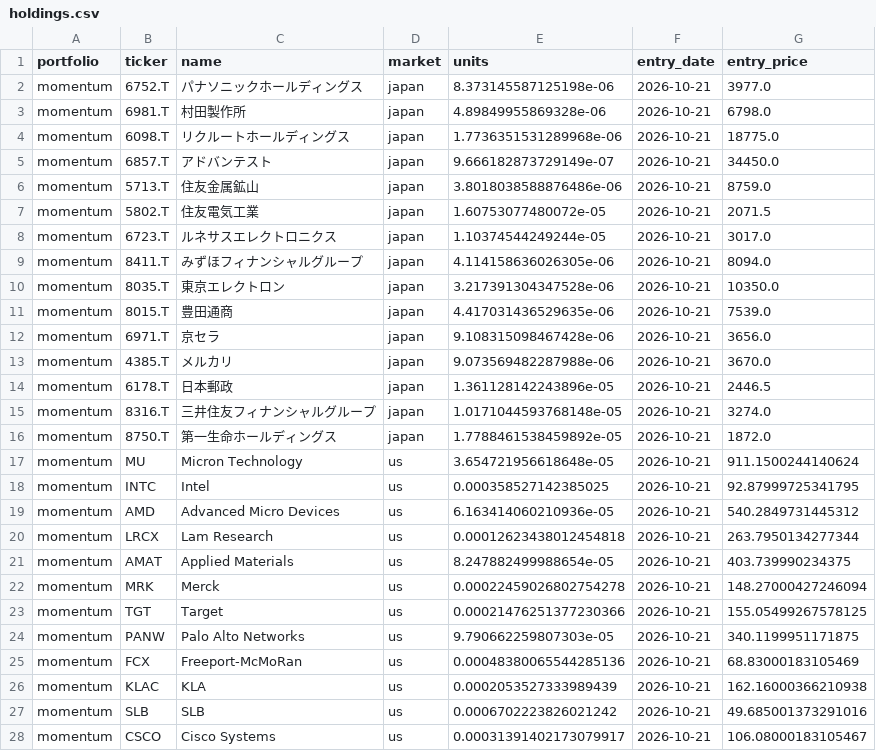
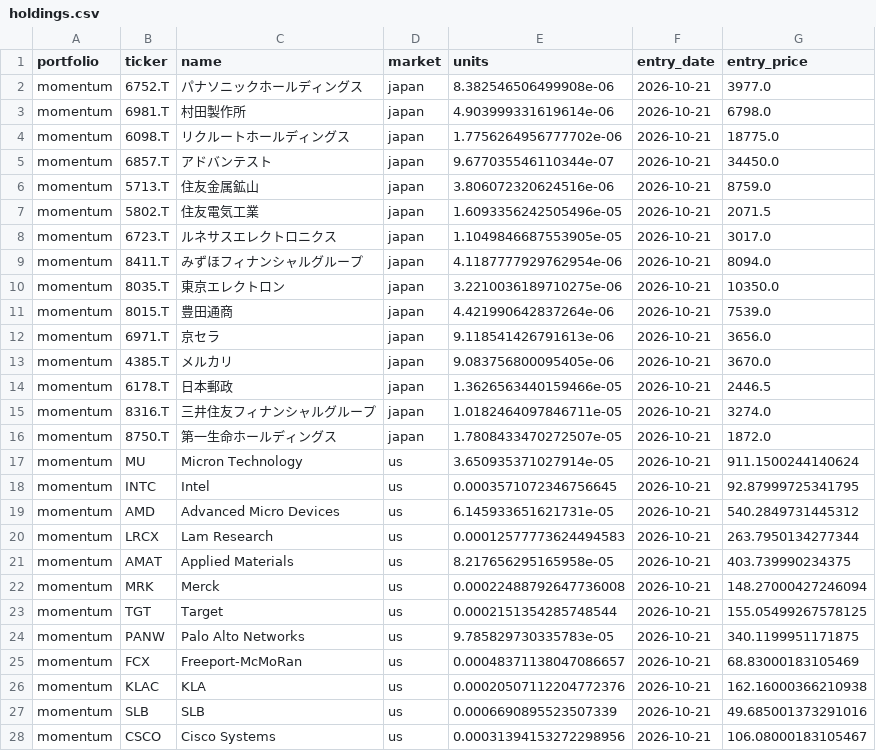
Before and after one commit to uenokai/stock-price-information-collection, a CSV file: data/model_portfolio/holdings.csv, drawn as a sheet; only a part is shown; the diff covers the shown part only.

```diff
--- a/data/model_portfolio/holdings.csv
+++ b/data/model_portfolio/holdings.csv
@@ -1,28 +1,28 @@
 portfolio,ticker,name,market,units,entry_date,entry_price
-momentum,6752.T,パナソニックホールディングス,japan,8.373145587125198e-06,2026-10-21,3977.0
-momentum,6981.T,村田製作所,japan,4.89849955869328e-06,2026-10-21,6798.0
-momentum,6098.T,リクルートホールディングス,japan,1.7736351531289968e-06,2026-10-21,18775.0
-momentum,6857.T,アドバンテスト,japan,9.666182873729149e-07,2026-10-21,34450.0
-momentum,5713.T,住友金属鉱山,japan,3.8018038588876486e-06,2026-10-21,8759.0
-momentum,5802.T,住友電気工業,japan,1.60753077480072e-05,2026-10-21,2071.5
-momentum,6723.T,ルネサスエレクトロニクス,japan,1.10374544249244e-05,2026-10-21,3017.0
-momentum,8411.T,みずほフィナンシャルグループ,japan,4.114158636026305e-06,2026-10-21,8094.0
-momentum,8035.T,東京エレクトロン,japan,3.217391304347528e-06,2026-10-21,10350.0
-momentum,8015.T,豊田通商,japan,4.417031436529635e-06,2026-10-21,7539.0
-momentum,6971.T,京セラ,japan,9.108315098467428e-06,2026-10-21,3656.0
-momentum,4385.T,メルカリ,japan,9.073569482287988e-06,2026-10-21,3670.0
-momentum,6178.T,日本郵政,japan,1.361128142243896e-05,2026-10-21,2446.5
-momentum,8316.T,三井住友フィナンシャルグループ,japan,1.0171044593768148e-05,2026-10-21,3274.0
-momentum,8750.T,第一生命ホールディングス,japan,1.7788461538459892e-05,2026-10-21,1872.0
-momentum,MU,Micron Technology,us,3.654721956618648e-05,2026-10-21,911.1500244140624
-momentum,INTC,Intel,us,0.000358527142385025,2026-10-21,92.87999725341795
-momentum,AMD,Advanced Micro Devices,us,6.163414060210936e-05,2026-10-21,540.2849731445312
-momentum,LRCX,Lam Research,us,0.00012623438012454818,2026-10-21,263.7950134277344
-momentum,AMAT,Applied Materials,us,8.247882499988654e-05,2026-10-21,403.739990234375
-momentum,MRK,Merck,us,0.00022459026802754278,2026-10-21,148.27000427246094
-momentum,TGT,Target,us,0.00021476251377230366,2026-10-21,155.05499267578125
-momentum,PANW,Palo Alto Networks,us,9.790662259807303e-05,2026-10-21,340.1199951171875
-momentum,FCX,Freeport-McMoRan,us,0.00048380065544285136,2026-10-21,68.83000183105469
-momentum,KLAC,KLA,us,0.0002053527333989439,2026-10-21,162.16000366210938
-momentum,SLB,SLB,us,0.0006702223826021242,2026-10-21,49.685001373291016
-momentum,CSCO,Cisco Systems,us,0.00031391402173079917,2026-10-21,106.08000183105467
+momentum,6752.T,パナソニックホールディングス,japan,8.382546506499908e-06,2026-10-21,3977.0
+momentum,6981.T,村田製作所,japan,4.903999331619614e-06,2026-10-21,6798.0
+momentum,6098.T,リクルートホールディングス,japan,1.7756264956777702e-06,2026-10-21,18775.0
+momentum,6857.T,アドバンテスト,japan,9.677035546110344e-07,2026-10-21,34450.0
+momentum,5713.T,住友金属鉱山,japan,3.806072320624516e-06,2026-10-21,8759.0
+momentum,5802.T,住友電気工業,japan,1.6093356242505496e-05,2026-10-21,2071.5
+momentum,6723.T,ルネサスエレクトロニクス,japan,1.1049846687553905e-05,2026-10-21,3017.0
+momentum,8411.T,みずほフィナンシャルグループ,japan,4.1187777929762954e-06,2026-10-21,8094.0
+momentum,8035.T,東京エレクトロン,japan,3.2210036189710275e-06,2026-10-21,10350.0
+momentum,8015.T,豊田通商,japan,4.421990642837264e-06,2026-10-21,7539.0
+momentum,6971.T,京セラ,japan,9.118541426791613e-06,2026-10-21,3656.0
+momentum,4385.T,メルカリ,japan,9.083756800095405e-06,2026-10-21,3670.0
+momentum,6178.T,日本郵政,japan,1.3626563440159466e-05,2026-10-21,2446.5
+momentum,8316.T,三井住友フィナンシャルグループ,japan,1.0182464097846711e-05,2026-10-21,3274.0
+momentum,8750.T,第一生命ホールディングス,japan,1.7808433470272507e-05,2026-10-21,1872.0
+momentum,MU,Micron Technology,us,3.650935371027914e-05,2026-10-21,911.1500244140624
+momentum,INTC,Intel,us,0.0003571072346756645,2026-10-21,92.87999725341795
+momentum,AMD,Advanced Micro Devices,us,6.145933651621731e-05,2026-10-21,540.2849731445312
+momentum,LRCX,Lam Research,us,0.00012577773624494583,2026-10-21,263.7950134277344
+momentum,AMAT,Applied Materials,us,8.217656295165958e-05,2026-10-21,403.739990234375
+momentum,MRK,Merck,us,0.00022488792647736008,2026-10-21,148.27000427246094
+momentum,TGT,Target,us,0.0002151354285748544,2026-10-21,155.05499267578125
+momentum,PANW,Palo Alto Networks,us,9.785829730335783e-05,2026-10-21,340.1199951171875
+momentum,FCX,Freeport-McMoRan,us,0.00048371138047086657,2026-10-21,68.83000183105469
+momentum,KLAC,KLA,us,0.00020507112204772376,2026-10-21,162.16000366210938
+momentum,SLB,SLB,us,0.0006690895523507339,2026-10-21,49.685001373291016
+momentum,CSCO,Cisco Systems,us,0.00031394153272298956,2026-10-21,106.08000183105467
```
Also changed, not shown: 33 edited cells elsewhere in this file, data/signal_log.csv, 5 other files.
